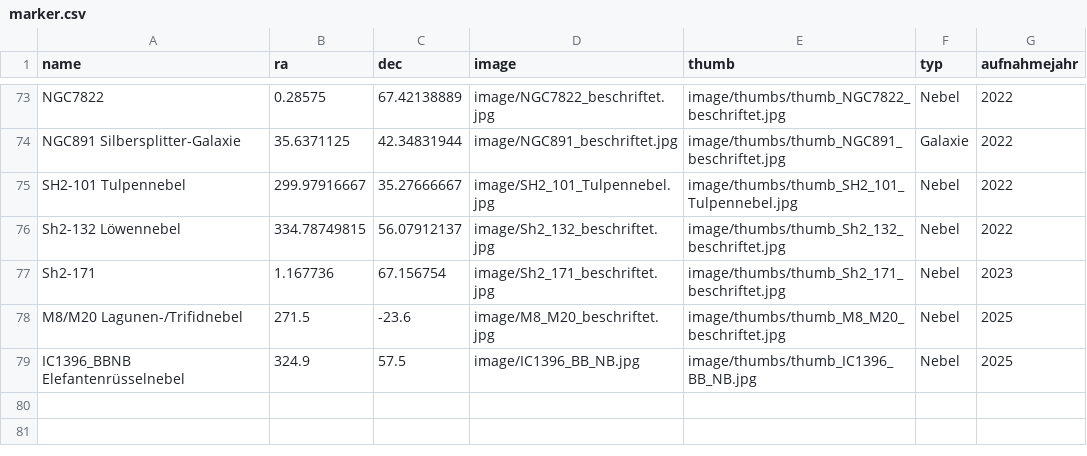
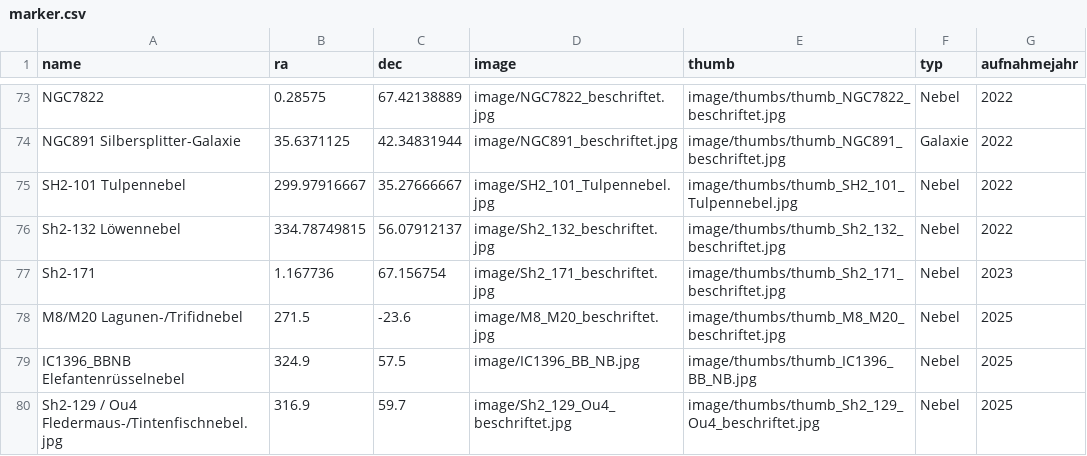
Before and after one commit to hblapa/astrofotos, a CSV file: marker.csv, drawn as a sheet; only a part is shown, gaps mark what is left out.

```diff
--- a/marker.csv
+++ b/marker.csv
@@ -79 +79,2 @@ M8/M20 Lagunen-/Trifidnebel,271.5,-23.6,image/M8_M20_beschriftet.jpg,image/thumb
 IC1396_BBNB Elefantenrüsselnebel,324.9,57.5,image/IC1396_BB_NB.jpg,image/thumbs/thumb_IC1396_BB_NB.jpg,Nebel,2025
+Sh2-129 / Ou4 Fledermaus-/Tintenfischnebel.jpg,316.9,59.7,image/Sh2_129_Ou4_beschriftet.jpg,image/thumbs/thumb_Sh2_129_Ou4_beschriftet.jpg,Nebel,2025
```
Also changed, not shown: 2 other files.
